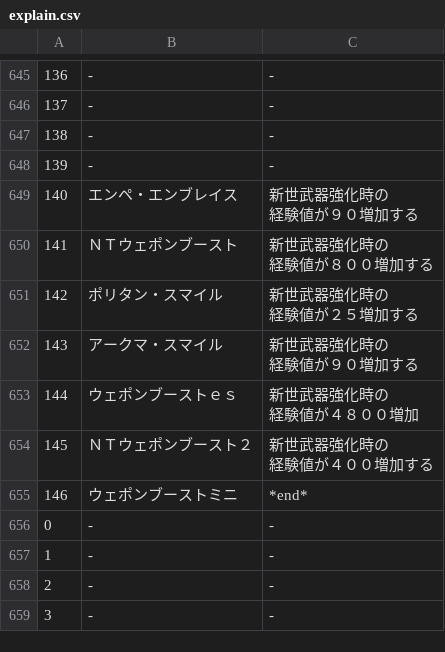
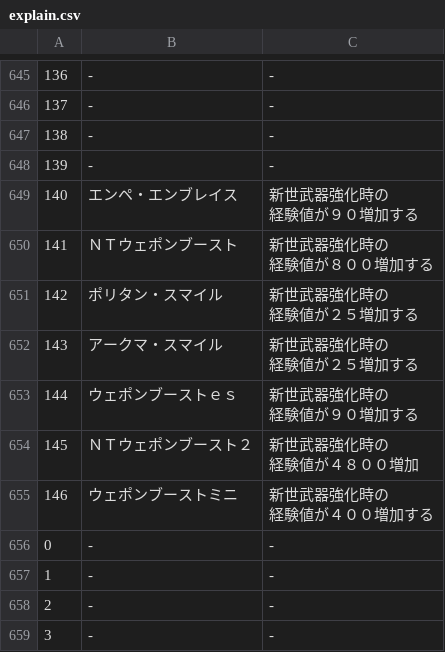
Before and after one commit to CRC32EX/PSO2Data, a CSV file: explain.csv, drawn as a sheet; only a part is shown, gaps mark what is left out; ↵ is a line break in a cell; the diff names each change by its address in the sheet, - before the commit and + after, or states it on an @@ line.

```diff
--- a/explain.csv
+++ b/explain.csv
-C652: 新世武器強化時の ↵ 経験値が９０増加する
+C652: 新世武器強化時の ↵ 経験値が２５増加する
-C653: 新世武器強化時の ↵ 経験値が４８００増加
+C653: 新世武器強化時の ↵ 経験値が９０増加する
-C654: 新世武器強化時の ↵ 経験値が４００増加する
+C654: 新世武器強化時の ↵ 経験値が４８００増加
-C655: *end*
+C655: 新世武器強化時の ↵ 経験値が４００増加する
```
Also changed, not shown: elements.csv.
